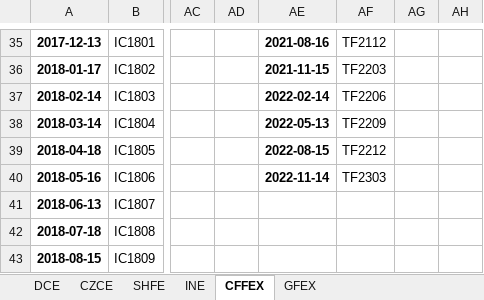
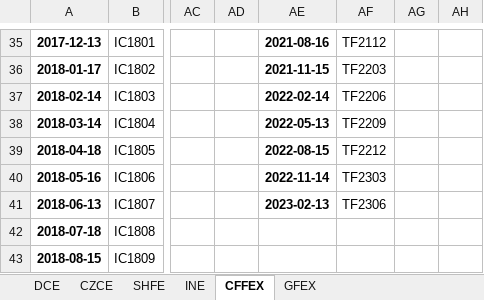
Before and after one commit to harvey1673/pyktrader3, an Excel workbook: wtdev/config/expiry.xlsx, sheet CFFEX, drawn as a sheet; only a part is shown, gaps mark what is left out; values as stored, in another font and other column widths than the file's, no borders; the diff covers the shown part only; the diff names each change by its address in the sheet, - before the commit and + after, or states it on an @@ line.

```diff
--- a/wtdev/config/expiry.xlsx (sheet CFFEX)
+++ b/wtdev/config/expiry.xlsx (sheet CFFEX)
-AE41: (empty)
+AE41: 2023-02-13
-AF41: (empty)
+AF41: TF2306
```
Also changed, not shown: 2 added rows, 1 removed row and 14 edited cells elsewhere in this sheet, sheet SHFE, sheet INE, sheet DCE, 4 other files.
